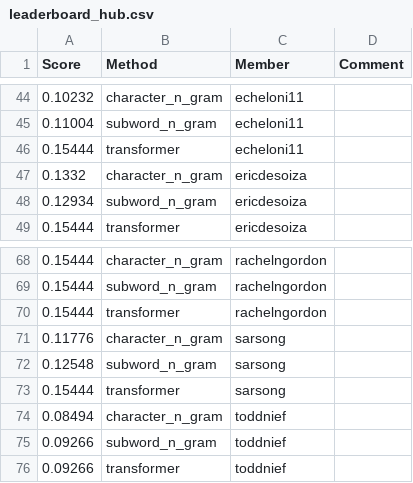
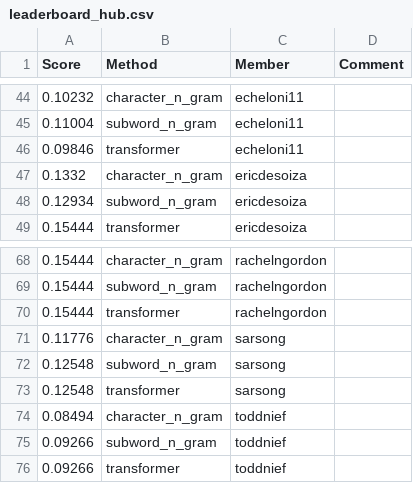
Before and after one commit to UChi-CI/data-37712-win25-leaderboard, a CSV file: assignment-2-leaderboard/leaderboard_hub.csv, drawn as a sheet; only a part is shown, gaps mark what is left out.

Commit message:
Leaderboard Update

```diff
--- a/assignment-2-leaderboard/leaderboard_hub.csv
+++ b/assignment-2-leaderboard/leaderboard_hub.csv
@@ -45,3 +45,3 @@ Score,Method,Member,Comment
 0.11004,subword_n_gram,echeloni11,
-0.15444,transformer,echeloni11,
+0.09846,transformer,echeloni11,
 0.1332,character_n_gram,ericdesoiza,
@@ -72,3 +72,3 @@ Score,Method,Member,Comment
 0.12548,subword_n_gram,sarsong,
-0.15444,transformer,sarsong,
+0.12548,transformer,sarsong,
 0.08494,character_n_gram,toddnief,
```
